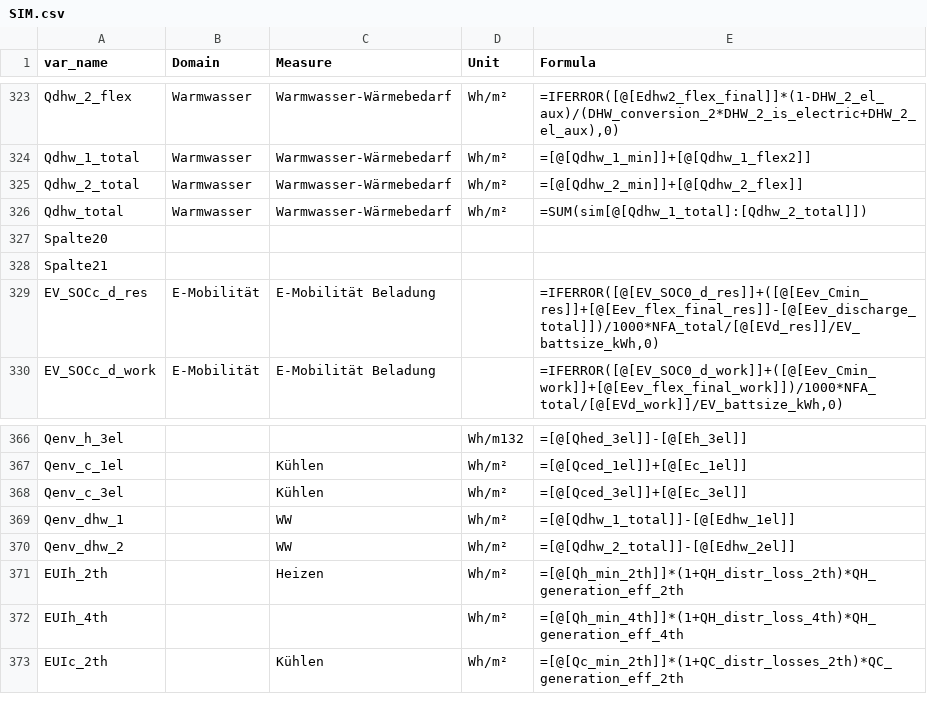
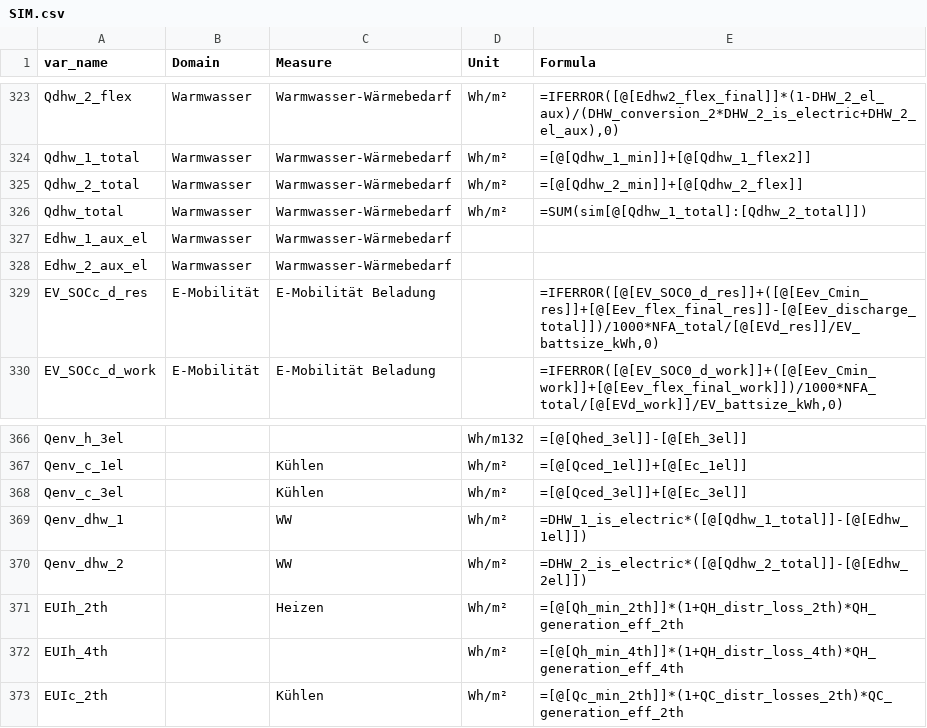
Before and after one commit to simonschaluppe/peexcel, a CSV file: data/schemas/1.13.1_dev/SIM.csv, drawn as a sheet; only a part is shown, gaps mark what is left out.

```diff
--- a/data/schemas/1.13.1_dev/SIM.csv
+++ b/data/schemas/1.13.1_dev/SIM.csv
@@ -326,4 +326,4 @@ Qdhw_2_total;Warmwasser;Warmwasser-Wärmebedarf;Wh/m²;=[@[Qdhw_2_min]]+[@[Qdhw_
 Qdhw_total;Warmwasser;Warmwasser-Wärmebedarf;Wh/m²;=SUM(sim[@[Qdhw_1_total]:[Qdhw_2_total]])
-Spalte20;;;;
-Spalte21;;;;
+Edhw_1_aux_el;Warmwasser;Warmwasser-Wärmebedarf;;
+Edhw_2_aux_el;Warmwasser;Warmwasser-Wärmebedarf;;
 EV_SOCc_d_res;E-Mobilität;E-Mobilität Beladung;;=IFERROR([@[EV_SOC0_d_res]]+([@[Eev_Cmin_res]]+[@[Eev_flex_final_res]]-[@[Eev_discharge_total]])/1000*NFA_total/[@[EVd_res]]/EV_battsize_kWh,0)
@@ -368,4 +368,4 @@ Qenv_c_1el;;Kühlen;Wh/m²;=[@[Qced_1el]]+[@[Ec_1el]]
 Qenv_c_3el;;Kühlen;Wh/m²;=[@[Qced_3el]]+[@[Ec_3el]]
-Qenv_dhw_1;;WW;Wh/m²;=[@[Qdhw_1_total]]-[@[Edhw_1el]]
-Qenv_dhw_2;;WW;Wh/m²;=[@[Qdhw_2_total]]-[@[Edhw_2el]]
+Qenv_dhw_1;;WW;Wh/m²;=DHW_1_is_electric*([@[Qdhw_1_total]]-[@[Edhw_1el]])
+Qenv_dhw_2;;WW;Wh/m²;=DHW_2_is_electric*([@[Qdhw_2_total]]-[@[Edhw_2el]])
 EUIh_2th;;Heizen;Wh/m²;=[@[Qh_min_2th]]*(1+QH_distr_loss_2th)*QH_generation_eff_2th
```
Also changed, not shown: data/schemas/1.13.1_dev/OUT.csv, 22 other files.
